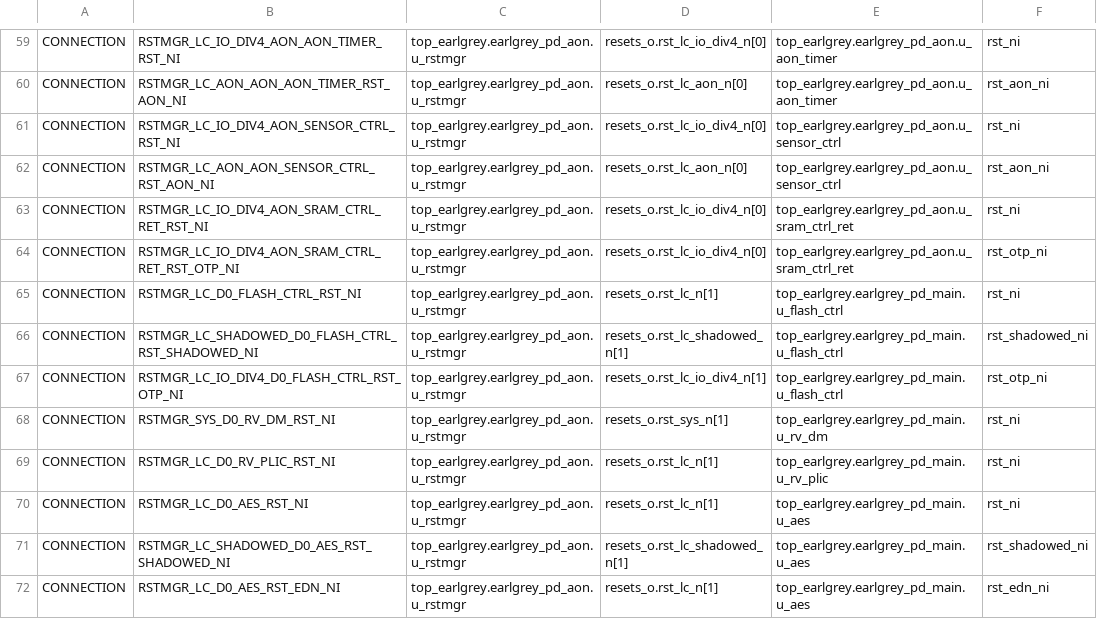
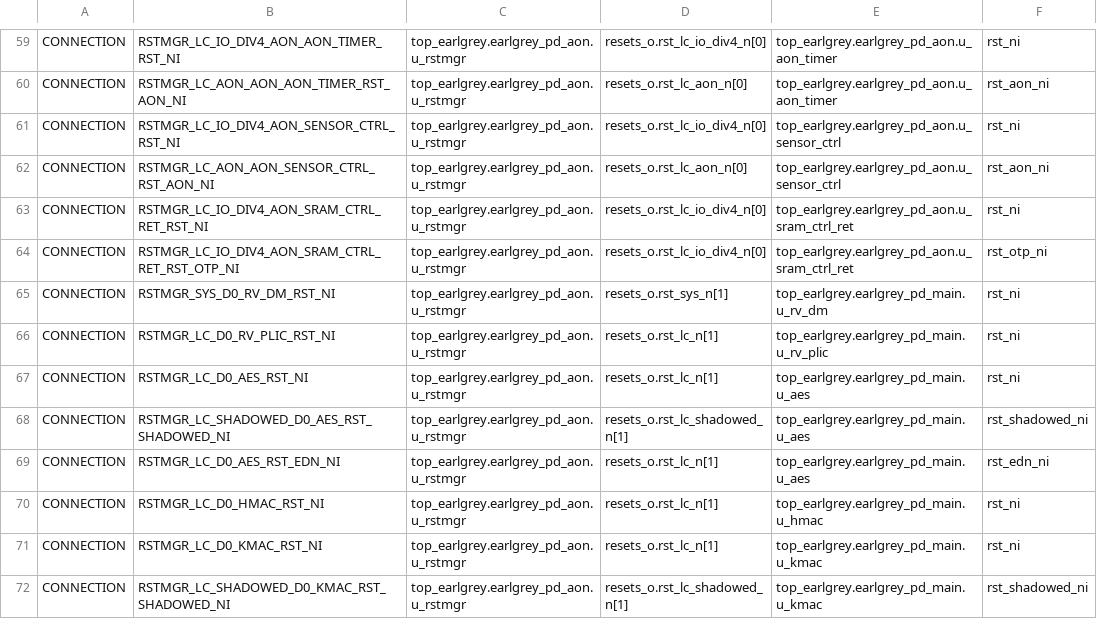
Before and after one commit to engdoreis/opentitan, a CSV file: hw/top_earlgrey/formal/conn_csvs/rstmgr_resets_o.csv, drawn as a sheet; only a part is shown, gaps mark what is left out; the shorter side is filled out with more unchanged rows.

```diff
--- a/hw/top_earlgrey/formal/conn_csvs/rstmgr_resets_o.csv
+++ b/hw/top_earlgrey/formal/conn_csvs/rstmgr_resets_o.csv
@@ -64,5 +64,2 @@ CONNECTION, RSTMGR_LC_IO_DIV4_AON_SRAM_CTRL_RET_RST_NI, top_earlgrey.earlgrey_pd
 CONNECTION, RSTMGR_LC_IO_DIV4_AON_SRAM_CTRL_RET_RST_OTP_NI, top_earlgrey.earlgrey_pd_aon.u_rstmgr, resets_o.rst_lc_io_div4_n[0], top_earlgrey.earlgrey_pd_aon.u_sram_ctrl_ret, rst_otp_ni
-CONNECTION, RSTMGR_LC_D0_FLASH_CTRL_RST_NI, top_earlgrey.earlgrey_pd_aon.u_rstmgr, resets_o.rst_lc_n[1], top_earlgrey.earlgrey_pd_main.u_flash_ctrl, rst_ni
-CONNECTION, RSTMGR_LC_SHADOWED_D0_FLASH_CTRL_RST_SHADOWED_NI, top_earlgrey.earlgrey_pd_aon.u_rstmgr, resets_o.rst_lc_shadowed_n[1], top_earlgrey.earlgrey_pd_main.u_flash_ctrl, rst_shadowed_ni
-CONNECTION, RSTMGR_LC_IO_DIV4_D0_FLASH_CTRL_RST_OTP_NI, top_earlgrey.earlgrey_pd_aon.u_rstmgr, resets_o.rst_lc_io_div4_n[1], top_earlgrey.earlgrey_pd_main.u_flash_ctrl, rst_otp_ni
 CONNECTION, RSTMGR_SYS_D0_RV_DM_RST_NI, top_earlgrey.earlgrey_pd_aon.u_rstmgr, resets_o.rst_sys_n[1], top_earlgrey.earlgrey_pd_main.u_rv_dm, rst_ni
```
Also changed, not shown: hw/top_earlgrey/formal/conn_csvs/lc_ctrl_broadcast.csv, 10 other files.
